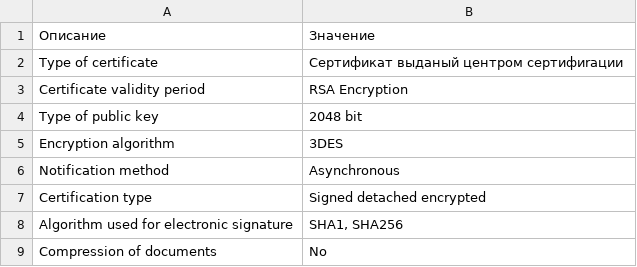
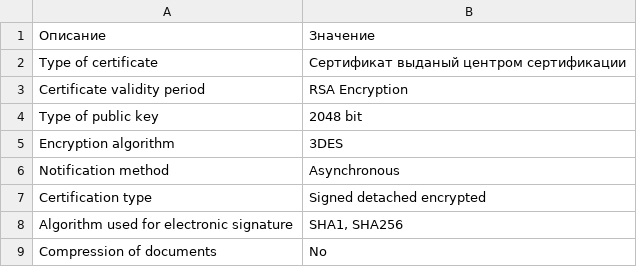
Before and after one commit to EDI-N/Docs, a CSV file: docs/source/integration/Tables/Table_3_AS2_Sert.csv, drawn as a sheet.

Commit message:
Update Table_3_AS2_Sert.csv

```diff
--- a/docs/source/integration/Tables/Table_3_AS2_Sert.csv
+++ b/docs/source/integration/Tables/Table_3_AS2_Sert.csv
@@ -1,3 +1,3 @@
 Описание,Значение
-Type of certificate,Сертификат выданый центром сертифиrации
+Type of certificate,Сертификат выданый центром сертификации
 Certificate validity period,RSA Encryption
```
